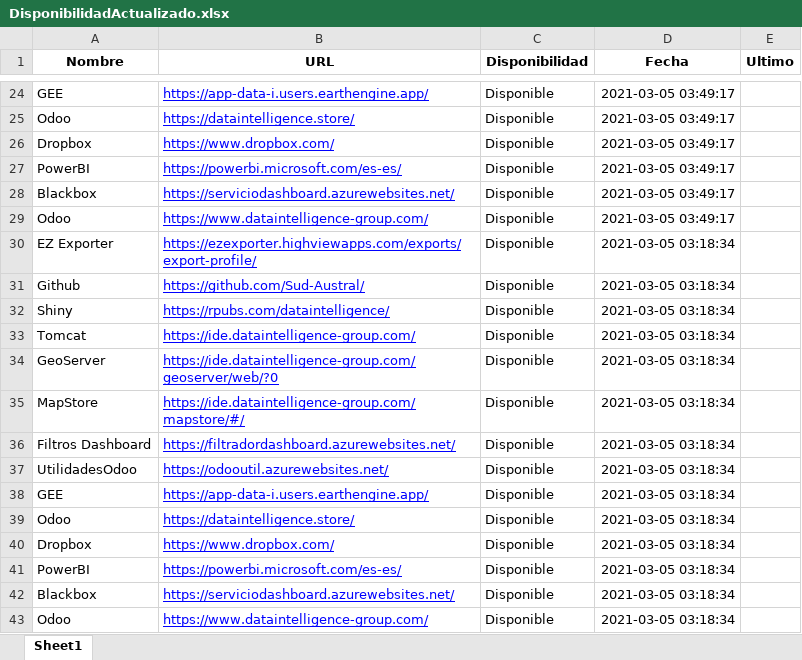
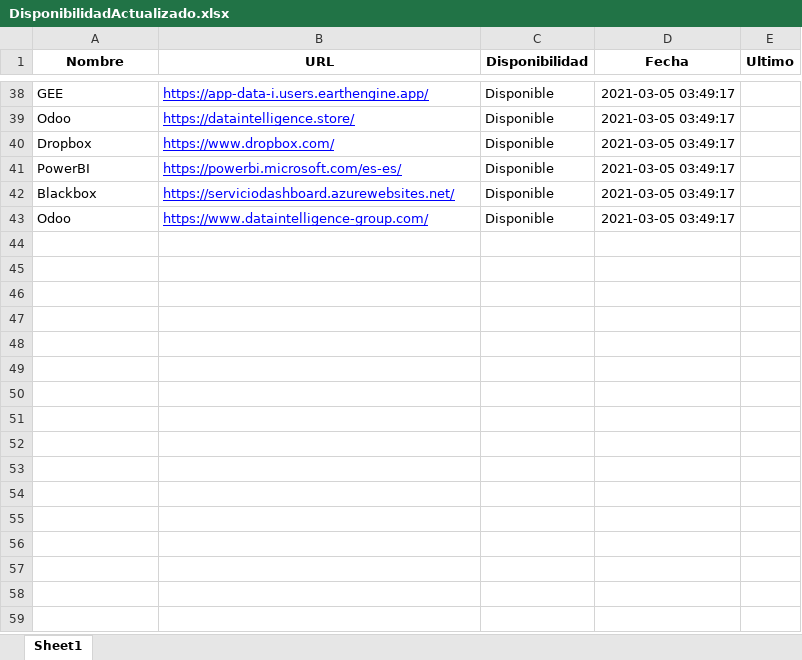
Before and after one commit to Sud-Austral/Monitoreo, an Excel workbook: DisponibilidadActualizado.xlsx, sheet Sheet1, drawn as a sheet; only a part is shown, gaps mark what is left out; values as stored, in another font and other column widths than the file's, no borders; removed rows and columns are numbered as before the commit, all else as after; the diff covers the shown part only; the diff names each change by its address in the sheet, - before the commit and + after, or states it on an @@ line.

```diff
--- a/DisponibilidadActualizado.xlsx (sheet Sheet1)
+++ b/DisponibilidadActualizado.xlsx (sheet Sheet1)
-row 30: EZ Exporter | https://ezexporter.highviewapps.com/exports/export-profile/ | Disponible | 2021-03-05 03:18:34
-row 31: Github | https://github.com/Sud-Austral/ | Disponible | 2021-03-05 03:18:34
-row 32: Shiny | https://rpubs.com/dataintelligence/ | Disponible | 2021-03-05 03:18:34
-row 33: Tomcat | https://ide.dataintelligence-group.com/ | Disponible | 2021-03-05 03:18:34
-row 34: GeoServer | https://ide.dataintelligence-group.com/geoserver/web/?0 | Disponible | 2021-03-05 03:18:34
-row 35: MapStore | https://ide.dataintelligence-group.com/mapstore/#/ | Disponible | 2021-03-05 03:18:34
-row 36: Filtros Dashboard | https://filtradordashboard.azurewebsites.net/ | Disponible | 2021-03-05 03:18:34
-row 37: UtilidadesOdoo | https://odooutil.azurewebsites.net/ | Disponible | 2021-03-05 03:18:34
-row 38: GEE | https://app-data-i.users.earthengine.app/ | Disponible | 2021-03-05 03:18:34
-row 39: Odoo | https://dataintelligence.store/ | Disponible | 2021-03-05 03:18:34
-row 40: Dropbox | https://www.dropbox.com/ | Disponible | 2021-03-05 03:18:34
-row 41: PowerBI | https://powerbi.microsoft.com/es-es/ | Disponible | 2021-03-05 03:18:34
-row 42: Blackbox | https://serviciodashboard.azurewebsites.net/ | Disponible | 2021-03-05 03:18:34
-row 43: Odoo | https://www.dataintelligence-group.com/ | Disponible | 2021-03-05 03:18:34
```
Also changed, not shown: 14 added rows elsewhere in this sheet, Disponibilidad.xlsx, 2 other files.
